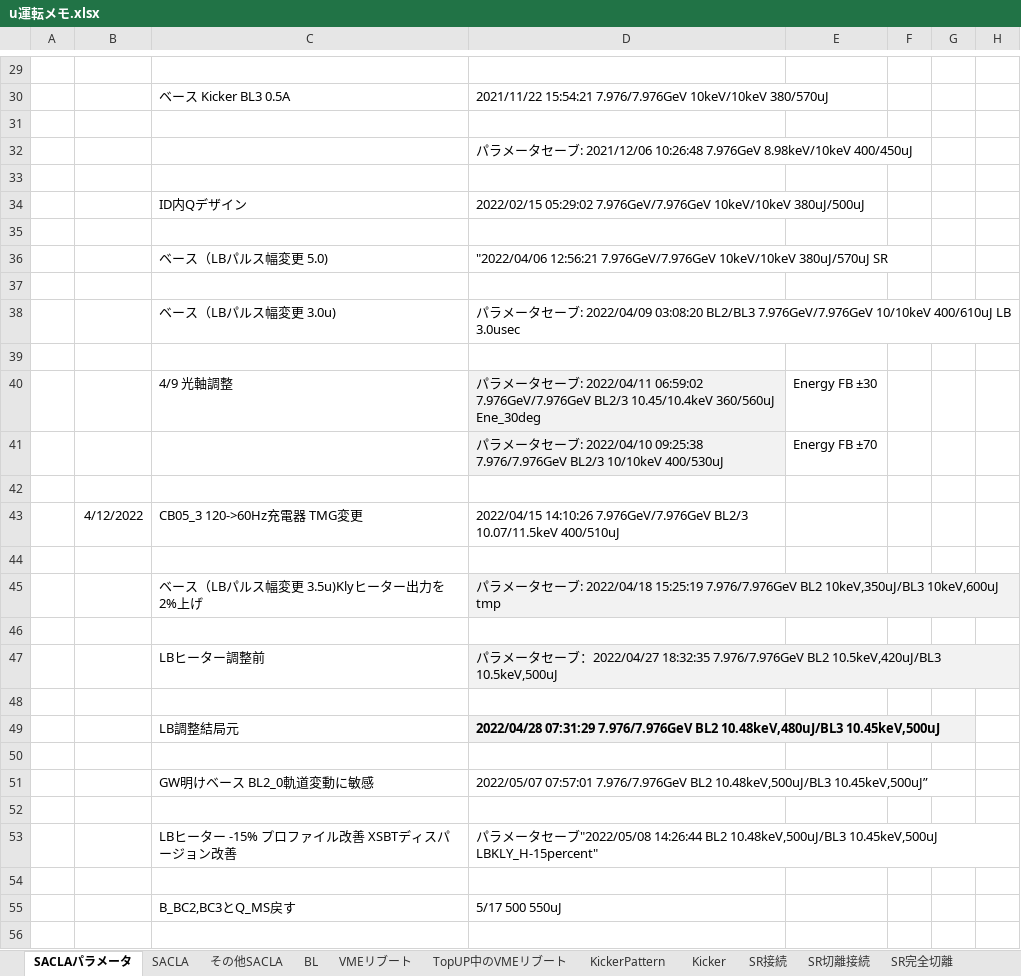
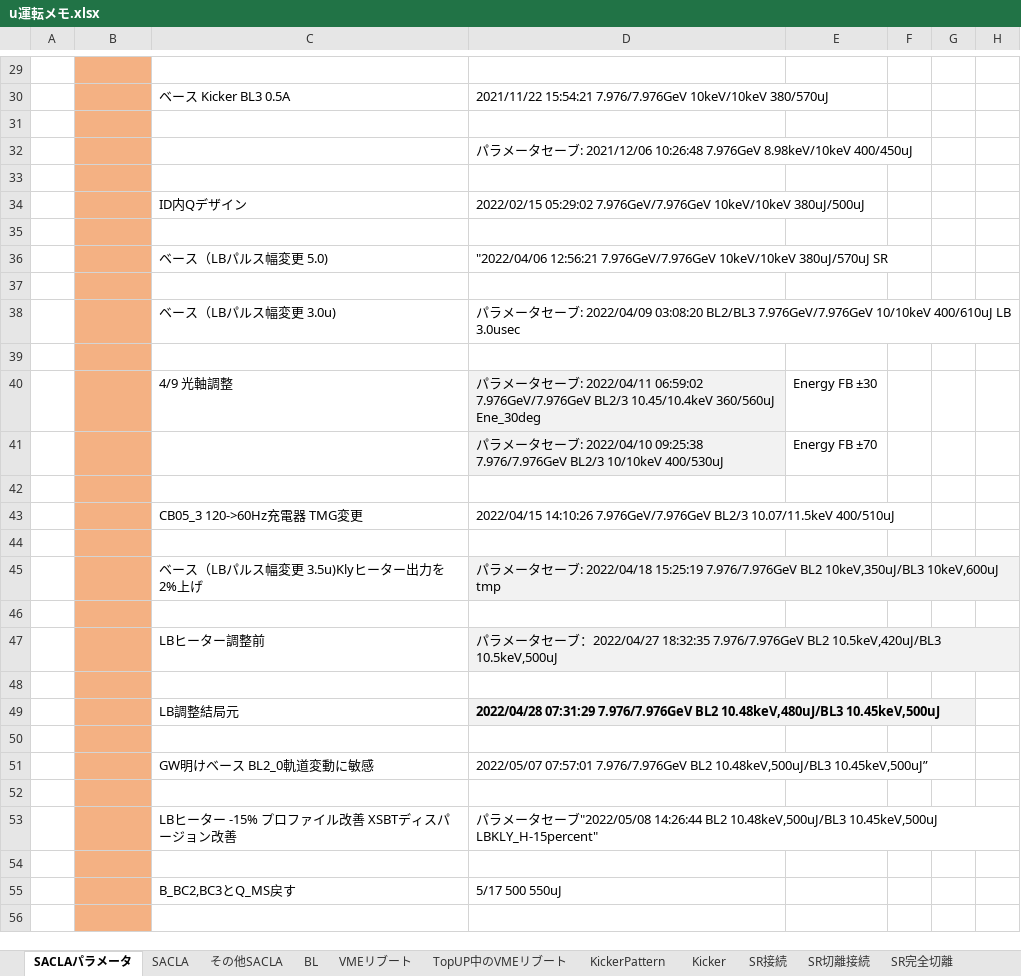
Before and after one commit to kenih4/hikitsugi, an Excel workbook: docs/u運転メモ.xlsx, sheet SACLAパラメータ, drawn as a sheet; only a part is shown, gaps mark what is left out; values as stored, in another font and other column widths than the file's, no borders; charts and pictures not drawn; the diff covers the shown part only; the diff names each change by its address in the sheet, - before the commit and + after, or states it on an @@ line.

```diff
--- a/docs/u運転メモ.xlsx (sheet SACLAパラメータ)
+++ b/docs/u運転メモ.xlsx (sheet SACLAパラメータ)
-B29:B56 fill: none
+B29:B56 fill: #F4B183
-B43: 4/12/2022
+B43: (empty)
```
Also changed, not shown: 8 added rows and cell formats elsewhere in this sheet, 1 other file.
